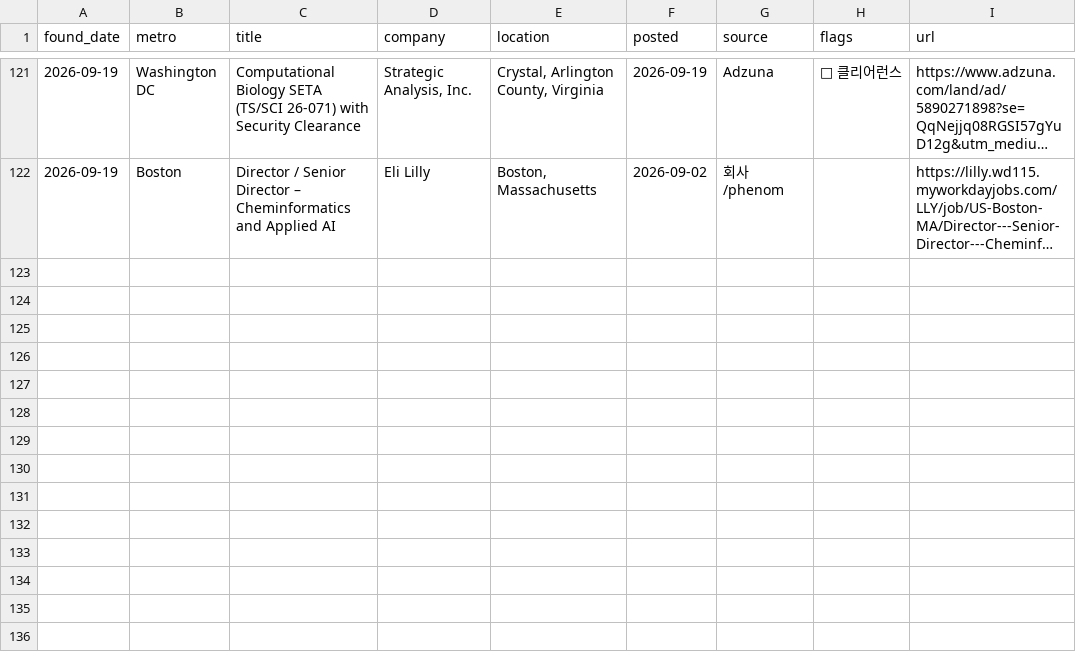
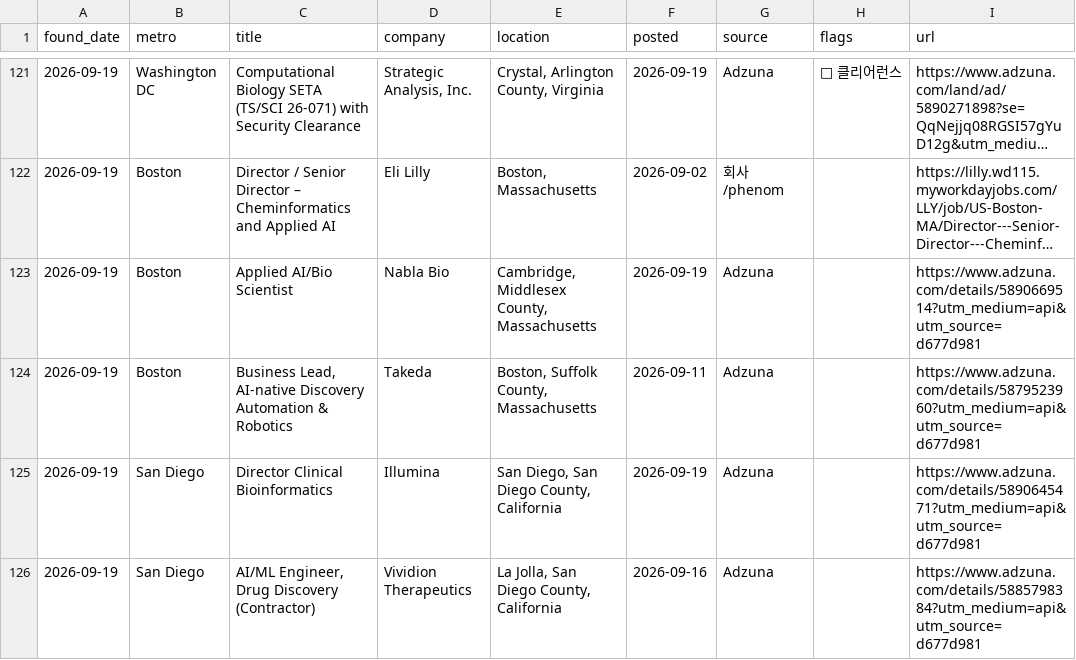
Before and after one commit to jaemin-eng/bio-jobs, a CSV file: data/jobs_history.csv, drawn as a sheet; only a part is shown, gaps mark what is left out; long unchanged cells end in …; the diff names each change by its address in the sheet, - before the commit and + after, or states it on an @@ line.

```diff
--- a/data/jobs_history.csv
+++ b/data/jobs_history.csv
+row 123: 2026-09-19 | Boston | Applied AI/Bio Scientist | Nabla Bio | Cambridge, Middlesex County, Massachusetts | 2026-09-19 | Adzuna |  | https://www.adzuna.com/details/5890669514?utm_medium=api&utm_source=d677d981
+row 124: 2026-09-19 | Boston | Business Lead, AI-native Discovery Automation & Robotics | Takeda | Boston, Suffolk County, Massachusetts | 2026-09-11 | Adzuna |  | https://www.adzuna.com/details/5879523960?utm_medium=api&utm_source=d677d981
+row 125: 2026-09-19 | San Diego | Director Clinical Bioinformatics | Illumina | San Diego, San Diego County, California | 2026-09-19 | Adzuna |  | https://www.adzuna.com/details/5890645471?utm_medium=api&utm_source=d677d981
+row 126: 2026-09-19 | San Diego | AI/ML Engineer, Drug Discovery (Contractor) | Vividion Therapeutics | La Jolla, San Diego County, California | 2026-09-16 | Adzuna |  | https://www.adzuna.com/details/5885798384?utm_medium=api&utm_source=d677d981
```
Also changed, not shown: 4 other files.
